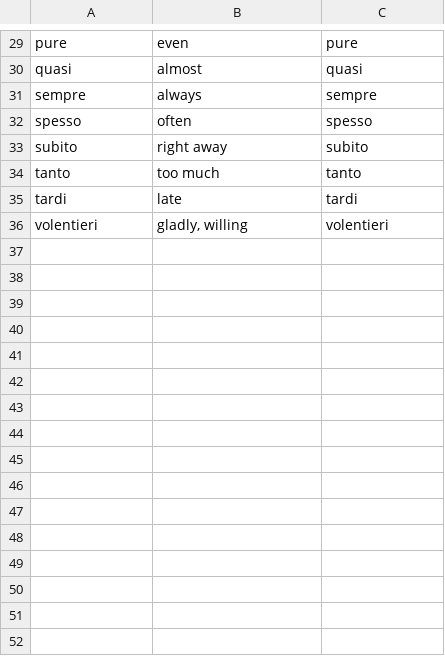
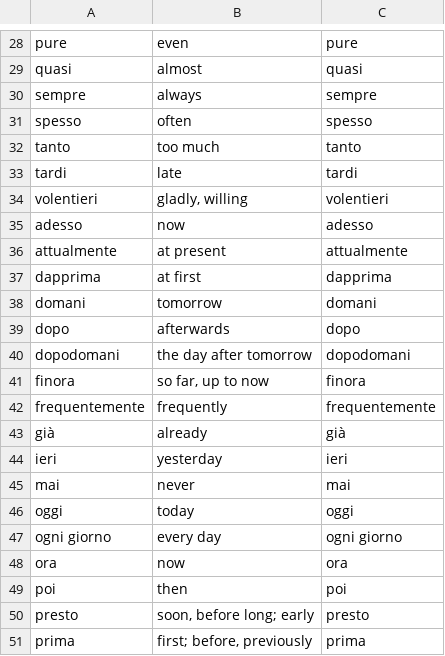
Before and after one commit to devinmiller/italian, a CSV file: flashcards/italian-adverbs-common.csv, drawn as a sheet; only a part is shown, gaps mark what is left out; the diff covers the shown part only.

```diff
--- a/flashcards/italian-adverbs-common.csv
+++ b/flashcards/italian-adverbs-common.csv
@@ -32,3 +31,2 @@
 "spesso","often","spesso"
-"subito","right away","subito"
 "tanto","too much","tanto"
@@ -36 +34,18 @@
 "volentieri","gladly, willing","volentieri"
+"adesso","now","adesso"
+"attualmente","at present","attualmente"
+"dapprima","at first","dapprima"
+"domani","tomorrow","domani"
+"dopo","afterwards","dopo"
+"dopodomani","the day after tomorrow","dopodomani"
+"finora","so far, up to now","finora"
+"frequentemente","frequently","frequentemente"
+"già","already","già"
+"ieri","yesterday","ieri"
+"mai","never","mai",
+"oggi","today","oggi"
+"ogni giorno","every day","ogni giorno"
+"ora","now","ora"
+"poi","then","poi"
+"presto","soon, before long; early","presto"
+"prima","first; before, previously","prima"
```
Also changed, not shown: 38 added rows, 1 removed row and 3 edited cells elsewhere in this file, 4 other files.
